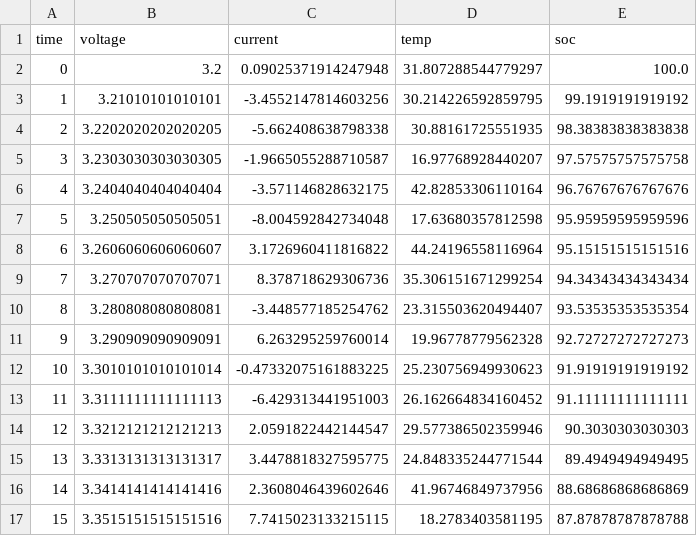
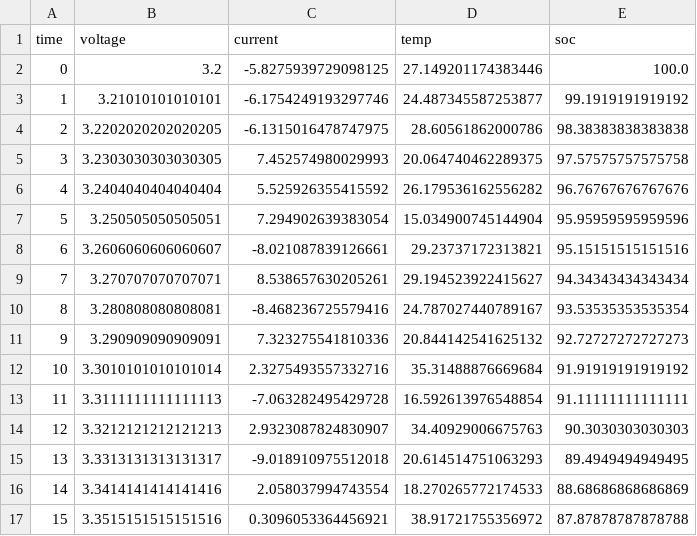
Before and after one commit to Arlene0210/battery-soc, a CSV file: battery_demo.csv, drawn as a sheet; only a part is shown; the diff covers the shown part only.

```diff
--- a/battery_demo.csv
+++ b/battery_demo.csv
@@ -1,17 +1,17 @@
 time,voltage,current,temp,soc
-0,3.2,0.09025371914247948,31.807288544779297,100.0
-1,3.21010101010101,-3.4552147814603256,30.214226592859795,99.1919191919192
-2,3.2202020202020205,-5.662408638798338,30.88161725551935,98.38383838383838
-3,3.2303030303030305,-1.9665055288710587,16.97768928440207,97.57575757575758
-4,3.2404040404040404,-3.571146828632175,42.82853306110164,96.76767676767676
-5,3.250505050505051,-8.004592842734048,17.63680357812598,95.95959595959596
-6,3.2606060606060607,3.1726960411816822,44.24196558116964,95.15151515151516
-7,3.270707070707071,8.378718629306736,35.306151671299254,94.34343434343434
-8,3.280808080808081,-3.448577185254762,23.315503620494407,93.53535353535354
-9,3.290909090909091,6.263295259760014,19.96778779562328,92.72727272727273
-10,3.3010101010101014,-0.47332075161883225,25.230756949930623,91.91919191919192
-11,3.3111111111111113,-6.429313441951003,26.162664834160452,91.11111111111111
-12,3.3212121212121213,2.0591822442144547,29.577386502359946,90.3030303030303
-13,3.3313131313131317,3.4478818327595775,24.848335244771544,89.4949494949495
-14,3.3414141414141416,2.3608046439602646,41.96746849737956,88.68686868686869
-15,3.3515151515151516,7.7415023133215115,18.2783403581195,87.87878787878788
+0,3.2,-5.8275939729098125,27.149201174383446,100.0
+1,3.21010101010101,-6.1754249193297746,24.487345587253877,99.1919191919192
+2,3.2202020202020205,-6.1315016478747975,28.60561862000786,98.38383838383838
+3,3.2303030303030305,7.452574980029993,20.064740462289375,97.57575757575758
+4,3.2404040404040404,5.525926355415592,26.179536162556282,96.76767676767676
+5,3.250505050505051,7.294902639383054,15.034900745144904,95.95959595959596
+6,3.2606060606060607,-8.021087839126661,29.23737172313821,95.15151515151516
+7,3.270707070707071,8.538657630205261,29.194523922415627,94.34343434343434
+8,3.280808080808081,-8.468236725579416,24.787027440789167,93.53535353535354
+9,3.290909090909091,7.323275541810336,20.844142541625132,92.72727272727273
+10,3.3010101010101014,2.3275493557332716,35.31488876669684,91.91919191919192
+11,3.3111111111111113,-7.063282495429728,16.592613976548854,91.11111111111111
+12,3.3212121212121213,2.9323087824830907,34.40929006675763,90.3030303030303
+13,3.3313131313131317,-9.018910975512018,20.614514751063293,89.4949494949495
+14,3.3414141414141416,2.058037994743554,18.270265772174533,88.68686868686869
+15,3.3515151515151516,0.3096053364456921,38.91721755356972,87.87878787878788
```
Also changed, not shown: 168 edited cells elsewhere in this file.
